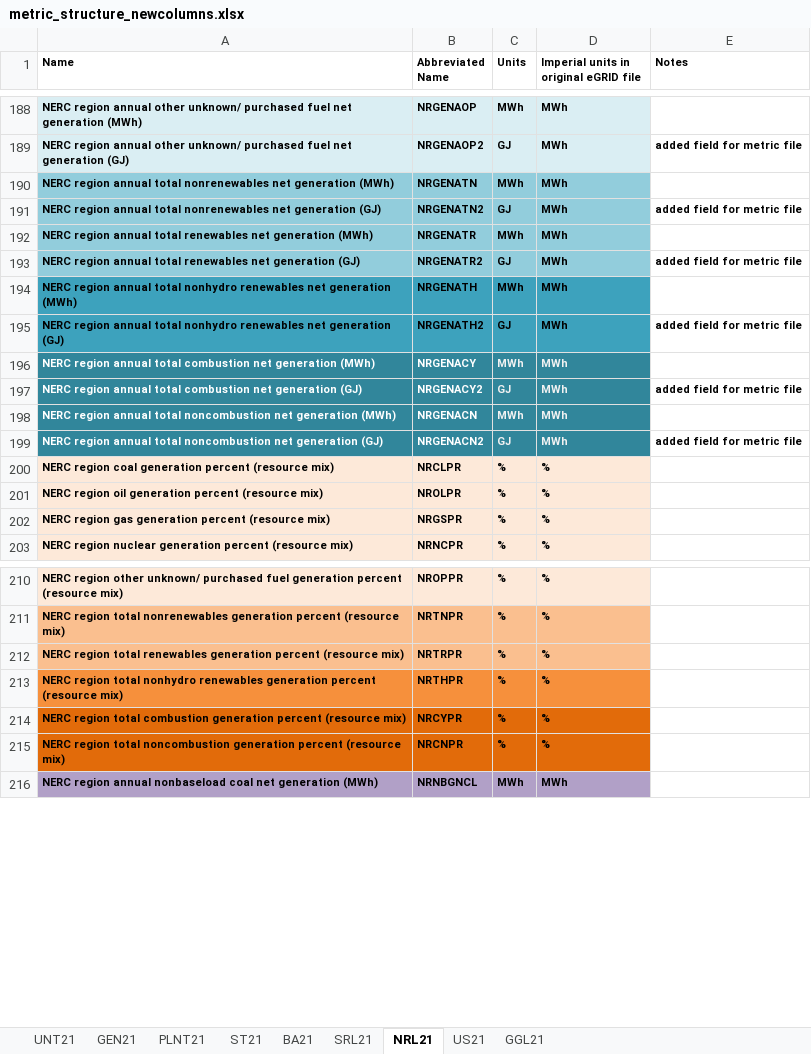
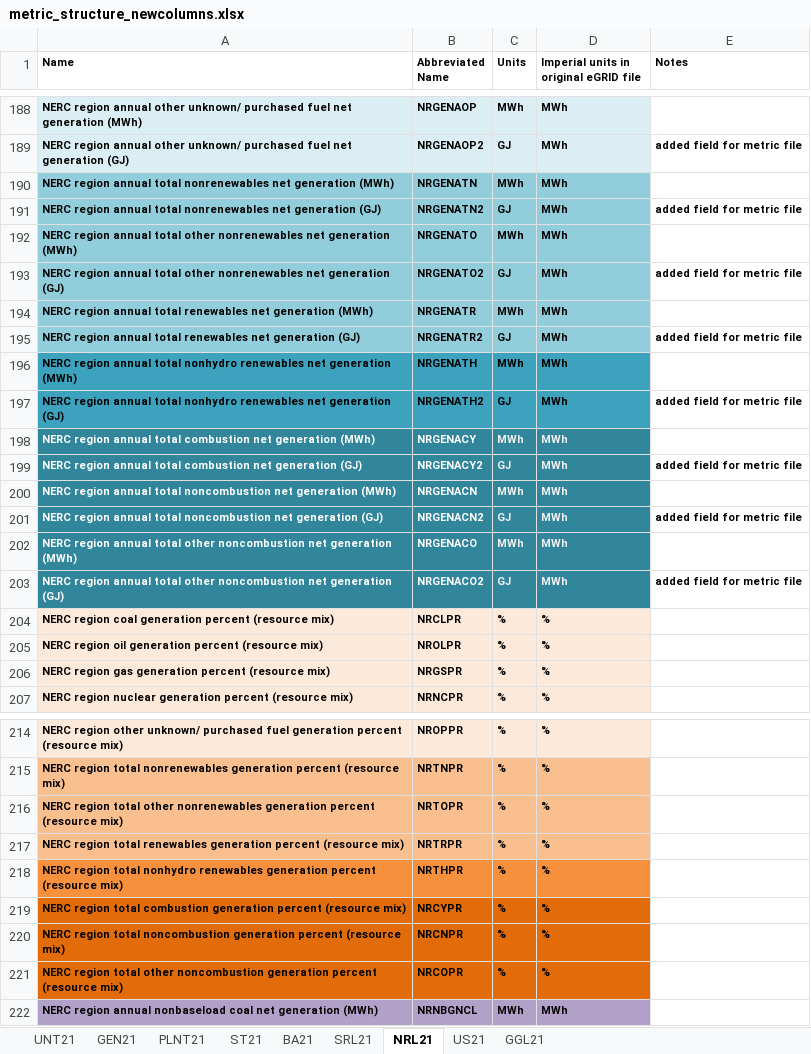
Before and after one commit to USEPA/egrid, an Excel workbook: data/static_tables/metric_structure_newcolumns.xlsx, sheet NRL21, drawn as a sheet; only a part is shown, gaps mark what is left out; values as stored, in another font and other column widths than the file's, no borders; the diff names each change by its address in the sheet, - before the commit and + after, or states it on an @@ line.

```diff
--- a/data/static_tables/metric_structure_newcolumns.xlsx (sheet NRL21)
+++ b/data/static_tables/metric_structure_newcolumns.xlsx (sheet NRL21)
+row 192: NERC region annual total other nonrenewables net generation (MWh) | NRGENATO | MWh | MWh
+row 193: NERC region annual total other nonrenewables net generation (GJ) | NRGENATO2 | GJ | MWh | added field for metric file
+row 202: NERC region annual total other noncombustion net generation (MWh) | NRGENACO | MWh | MWh
+row 203: NERC region annual total other noncombustion net generation (GJ) | NRGENACO2 | GJ | MWh | added field for metric file
+row 216: NERC region total other nonrenewables generation percent (resource mix) | NRTOPR | % | %
+row 221: NERC region total other noncombustion generation percent (resource mix) | NRCOPR | % | %
```
Also changed, not shown: sheet ST21, sheet US21, sheet BA21, sheet SRL21, sheet PLNT21, 1 other file.
